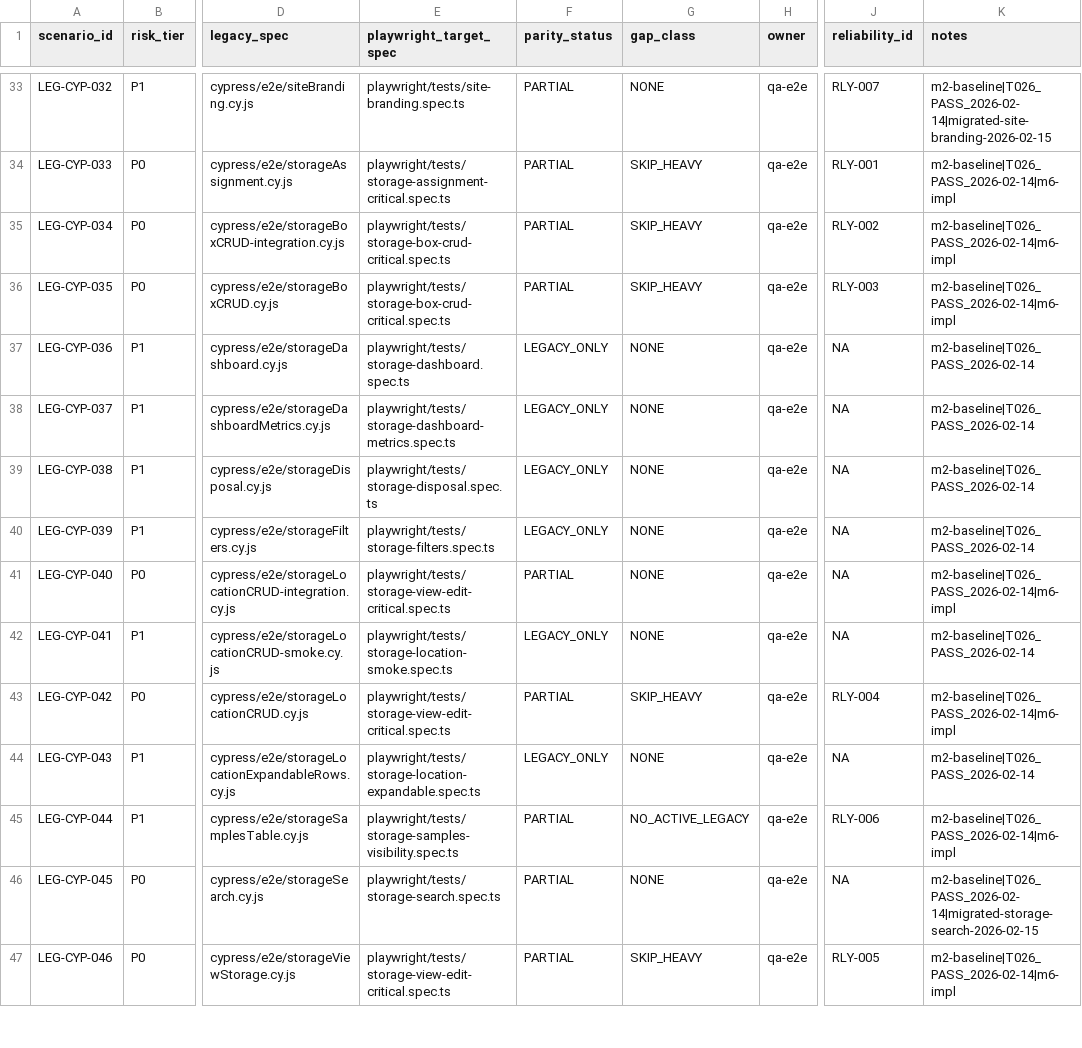
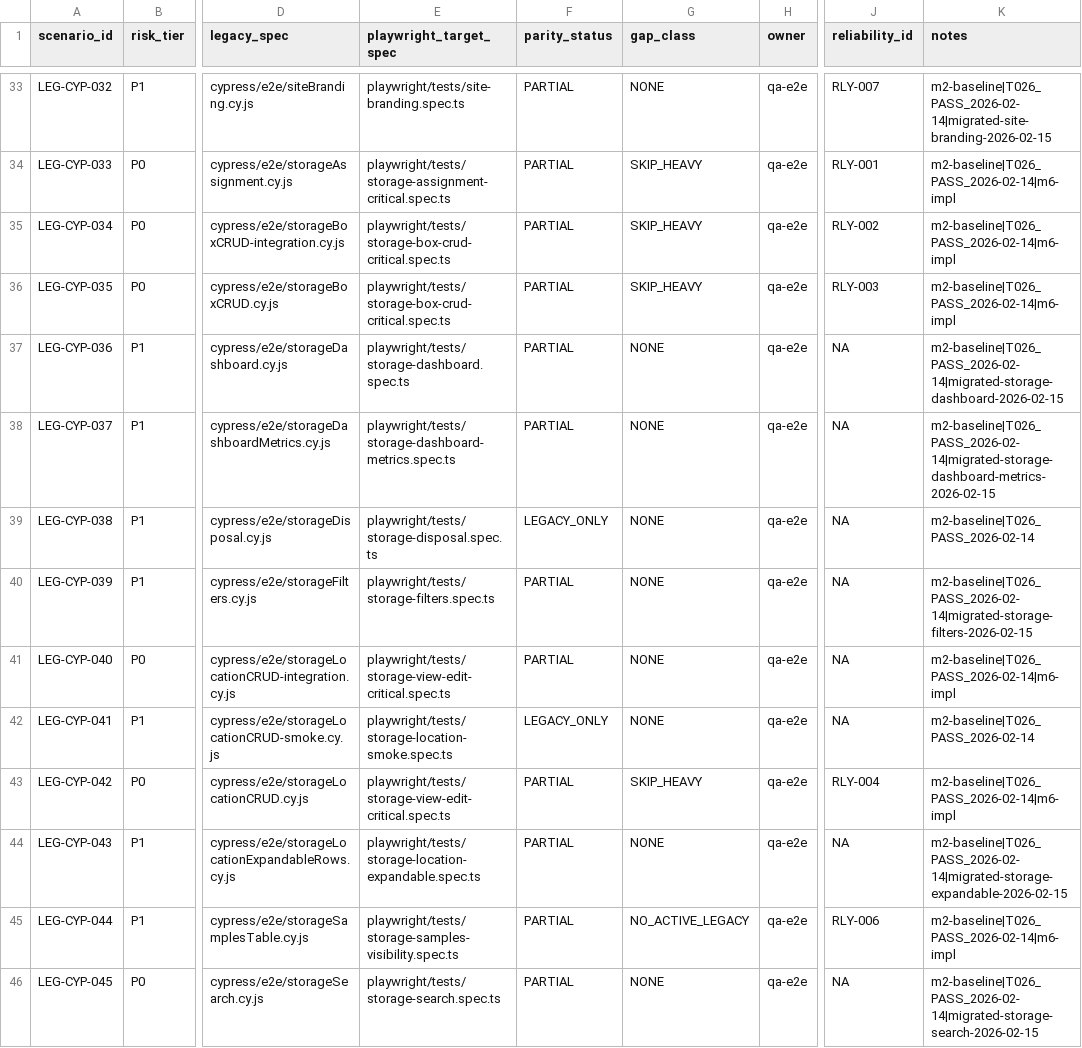
Before and after one commit to DIGI-UW/OpenELIS-Global-2, a CSV file: specs/201-e2e-playwright-risk-parity/parity-matrix.csv, drawn as a sheet; only a part is shown, gaps mark what is left out; the shorter side is filled out with more unchanged rows; the diff names each change by its address in the sheet, - before the commit and + after, or states it on an @@ line.

```diff
--- a/specs/201-e2e-playwright-risk-parity/parity-matrix.csv
+++ b/specs/201-e2e-playwright-risk-parity/parity-matrix.csv
-F37:F38 (parity_status): LEGACY_ONLY
+F37:F38 (parity_status): PARTIAL
-K37 (notes): m2-baseline|T026_PASS_2026-02-14
+K37 (notes): m2-baseline|T026_PASS_2026-02-14|migrated-storage-dashboard-2026-02-15
-K38 (notes): m2-baseline|T026_PASS_2026-02-14
+K38 (notes): m2-baseline|T026_PASS_2026-02-14|migrated-storage-dashboard-metrics-2026-02-15
-F40 (parity_status): LEGACY_ONLY
+F40 (parity_status): PARTIAL
-K40 (notes): m2-baseline|T026_PASS_2026-02-14
+K40 (notes): m2-baseline|T026_PASS_2026-02-14|migrated-storage-filters-2026-02-15
-F44 (parity_status): LEGACY_ONLY
+F44 (parity_status): PARTIAL
-K44 (notes): m2-baseline|T026_PASS_2026-02-14
+K44 (notes): m2-baseline|T026_PASS_2026-02-14|migrated-storage-expandable-2026-02-15
```
Also changed, not shown: 4 other files.
